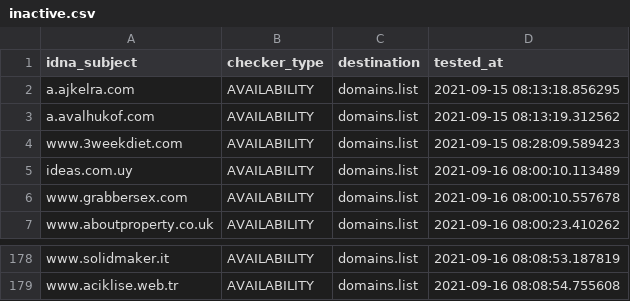
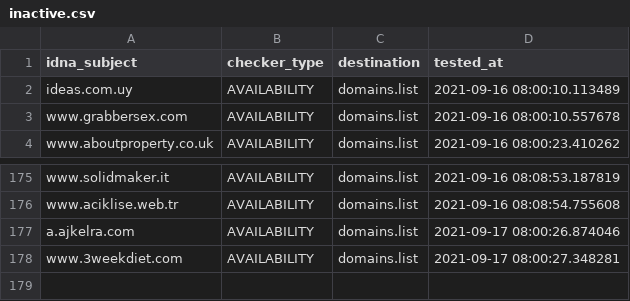
Before and after one commit to Ultimate-Hosts-Blacklist/BaddBoyzHosts, a CSV file: .pyfunceble/inactive.csv, drawn as a sheet; only a part is shown, gaps mark what is left out.

```diff
--- a/.pyfunceble/inactive.csv
+++ b/.pyfunceble/inactive.csv
@@ -1,5 +1,2 @@
 idna_subject,checker_type,destination,tested_at
-a.ajkelra.com,AVAILABILITY,domains.list,2021-09-15 08:13:18.856295
-a.avalhukof.com,AVAILABILITY,domains.list,2021-09-15 08:13:19.312562
-www.3weekdiet.com,AVAILABILITY,domains.list,2021-09-15 08:28:09.589423
 ideas.com.uy,AVAILABILITY,domains.list,2021-09-16 08:00:10.113489
@@ -179 +176,3 @@ www.solidmaker.it,AVAILABILITY,domains.list,2021-09-16 08:08:53.187819
 www.aciklise.web.tr,AVAILABILITY,domains.list,2021-09-16 08:08:54.755608
+a.ajkelra.com,AVAILABILITY,domains.list,2021-09-17 08:00:26.874046
+www.3weekdiet.com,AVAILABILITY,domains.list,2021-09-17 08:00:27.348281
```
Also changed, not shown: 17 other files.
